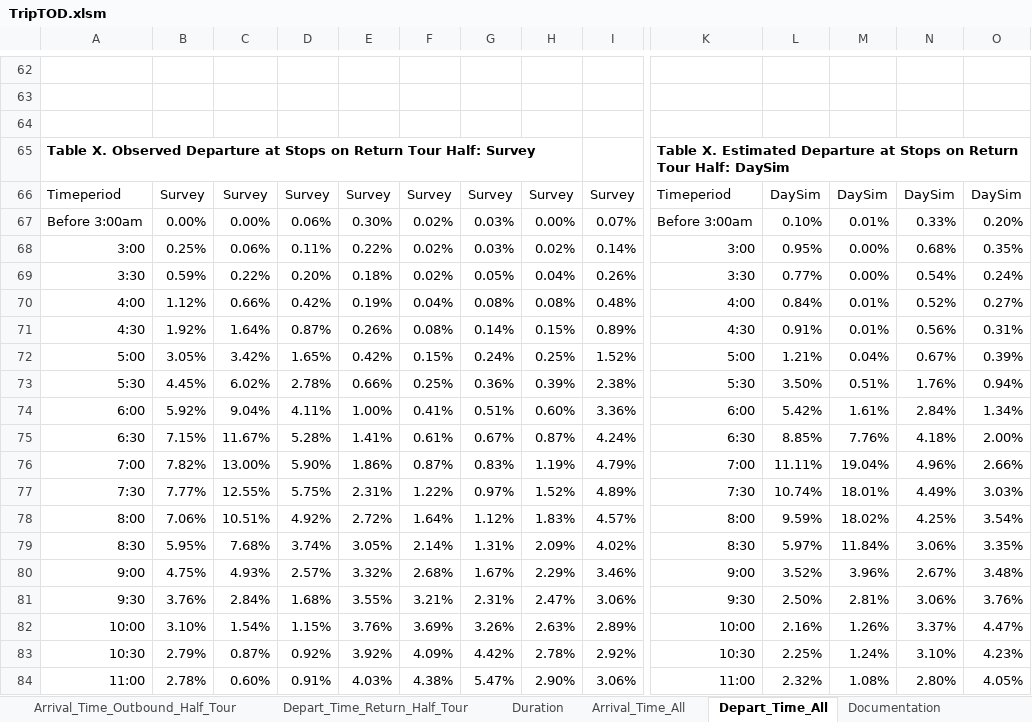
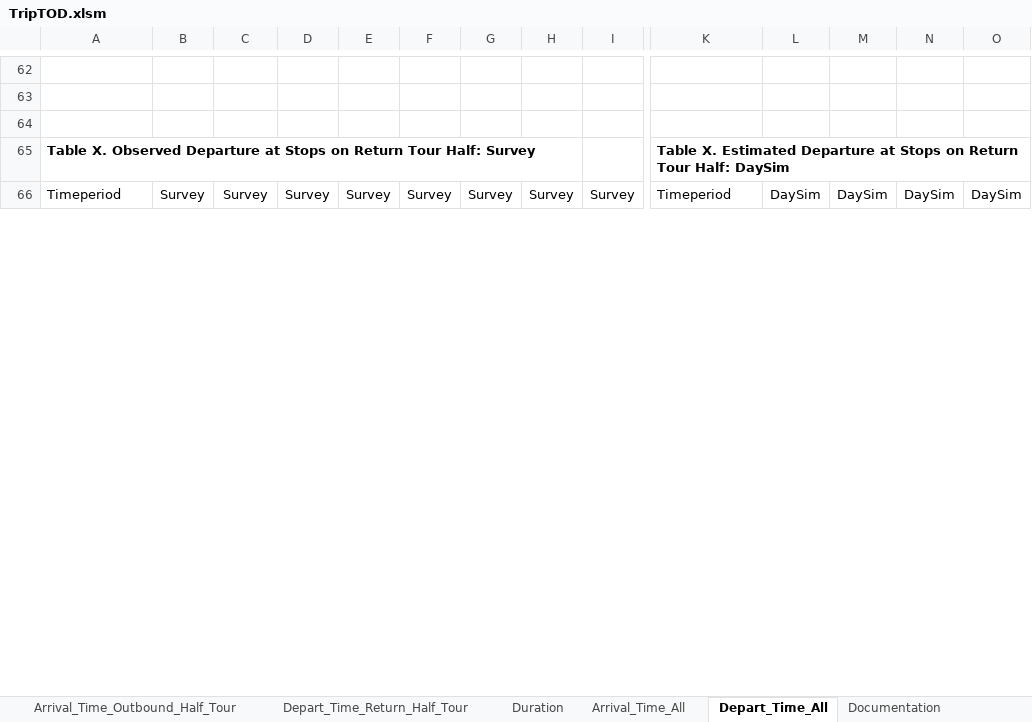
Before and after one commit to bellevuewa/BKRCast, an Excel workbook: daysim_summaries/output/TripTOD.xlsm, sheet Depart_Time_All, drawn as a sheet; only a part is shown, gaps mark what is left out; values as stored, in another font and other column widths than the file's, no borders; charts and pictures not drawn; removed rows and columns are numbered as before the commit, all else as after; rows hold the shown columns only; the diff covers the shown part only; the diff names each change by its address in the sheet, - before the commit and + after, or states it on an @@ line.

```diff
--- a/daysim_summaries/output/TripTOD.xlsm (sheet Depart_Time_All)
+++ b/daysim_summaries/output/TripTOD.xlsm (sheet Depart_Time_All)
-row 67: Before 3:00am | 0.00% | 0.00% | 0.06% | 0.30% | 0.02% | 0.03% | 0.00% | 0.07% | Before 3:00am | 0.10% | 0.01% | 0.33% | 0.20%
-row 68: 3:00 | 0.25% | 0.06% | 0.11% | 0.22% | 0.02% | 0.03% | 0.02% | 0.14% | 3:00 | 0.95% | 0.00% | 0.68% | 0.35%
-row 69: 3:30 | 0.59% | 0.22% | 0.20% | 0.18% | 0.02% | 0.05% | 0.04% | 0.26% | 3:30 | 0.77% | 0.00% | 0.54% | 0.24%
-row 70: 4:00 | 1.12% | 0.66% | 0.42% | 0.19% | 0.04% | 0.08% | 0.08% | 0.48% | 4:00 | 0.84% | 0.01% | 0.52% | 0.27%
-row 71: 4:30 | 1.92% | 1.64% | 0.87% | 0.26% | 0.08% | 0.14% | 0.15% | 0.89% | 4:30 | 0.91% | 0.01% | 0.56% | 0.31%
-row 72: 5:00 | 3.05% | 3.42% | 1.65% | 0.42% | 0.15% | 0.24% | 0.25% | 1.52% | 5:00 | 1.21% | 0.04% | 0.67% | 0.39%
-row 73: 5:30 | 4.45% | 6.02% | 2.78% | 0.66% | 0.25% | 0.36% | 0.39% | 2.38% | 5:30 | 3.50% | 0.51% | 1.76% | 0.94%
-row 74: 6:00 | 5.92% | 9.04% | 4.11% | 1.00% | 0.41% | 0.51% | 0.60% | 3.36% | 6:00 | 5.42% | 1.61% | 2.84% | 1.34%
-row 75: 6:30 | 7.15% | 11.67% | 5.28% | 1.41% | 0.61% | 0.67% | 0.87% | 4.24% | 6:30 | 8.85% | 7.76% | 4.18% | 2.00%
-row 76: 7:00 | 7.82% | 13.00% | 5.90% | 1.86% | 0.87% | 0.83% | 1.19% | 4.79% | 7:00 | 11.11% | 19.04% | 4.96% | 2.66%
-row 77: 7:30 | 7.77% | 12.55% | 5.75% | 2.31% | 1.22% | 0.97% | 1.52% | 4.89% | 7:30 | 10.74% | 18.01% | 4.49% | 3.03%
-row 78: 8:00 | 7.06% | 10.51% | 4.92% | 2.72% | 1.64% | 1.12% | 1.83% | 4.57% | 8:00 | 9.59% | 18.02% | 4.25% | 3.54%
-row 79: 8:30 | 5.95% | 7.68% | 3.74% | 3.05% | 2.14% | 1.31% | 2.09% | 4.02% | 8:30 | 5.97% | 11.84% | 3.06% | 3.35%
-row 80: 9:00 | 4.75% | 4.93% | 2.57% | 3.32% | 2.68% | 1.67% | 2.29% | 3.46% | 9:00 | 3.52% | 3.96% | 2.67% | 3.48%
-row 81: 9:30 | 3.76% | 2.84% | 1.68% | 3.55% | 3.21% | 2.31% | 2.47% | 3.06% | 9:30 | 2.50% | 2.81% | 3.06% | 3.76%
-row 82: 10:00 | 3.10% | 1.54% | 1.15% | 3.76% | 3.69% | 3.26% | 2.63% | 2.89% | 10:00 | 2.16% | 1.26% | 3.37% | 4.47%
-row 83: 10:30 | 2.79% | 0.87% | 0.92% | 3.92% | 4.09% | 4.42% | 2.78% | 2.92% | 10:30 | 2.25% | 1.24% | 3.10% | 4.23%
-row 84: 11:00 | 2.78% | 0.60% | 0.91% | 4.03% | 4.38% | 5.47% | 2.90% | 3.06% | 11:00 | 2.32% | 1.08% | 2.80% | 4.05%
```
Also changed, not shown: 46 added rows, 28 removed rows and 124 edited cells elsewhere in this sheet, sheet Arrival_Time_All, sheet Depart_Time_Return_Half_Tour, sheet Arrival_Time_Outbound_Half_Tour, sheet Duration, charts or pictures, daysim_summaries/output/TourDestination_Meal.xlsm, daysim_summaries/output/TourDestination_Shop.xlsm, 31 other files.
